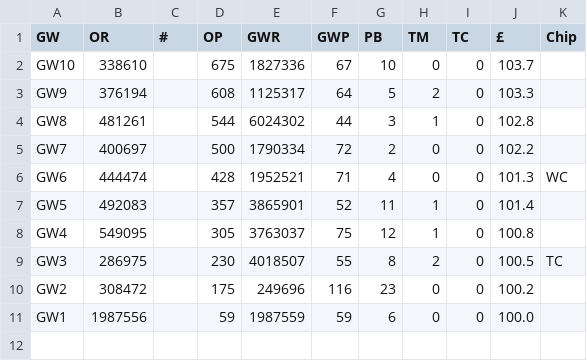
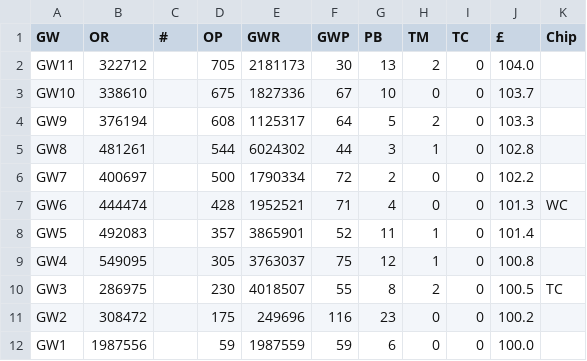
Before and after one commit to fkeruzore/fplot, a CSV file: data/2627.csv, drawn as a sheet; the diff names each change by its address in the sheet, - before the commit and + after, or states it on an @@ line.

```diff
--- a/data/2627.csv
+++ b/data/2627.csv
+row 2: GW11 | 322712 |  | 705 | 2181173 | 30 | 13 | 2 | 0 | 104.0
```
Also changed, not shown: 2 other files.
